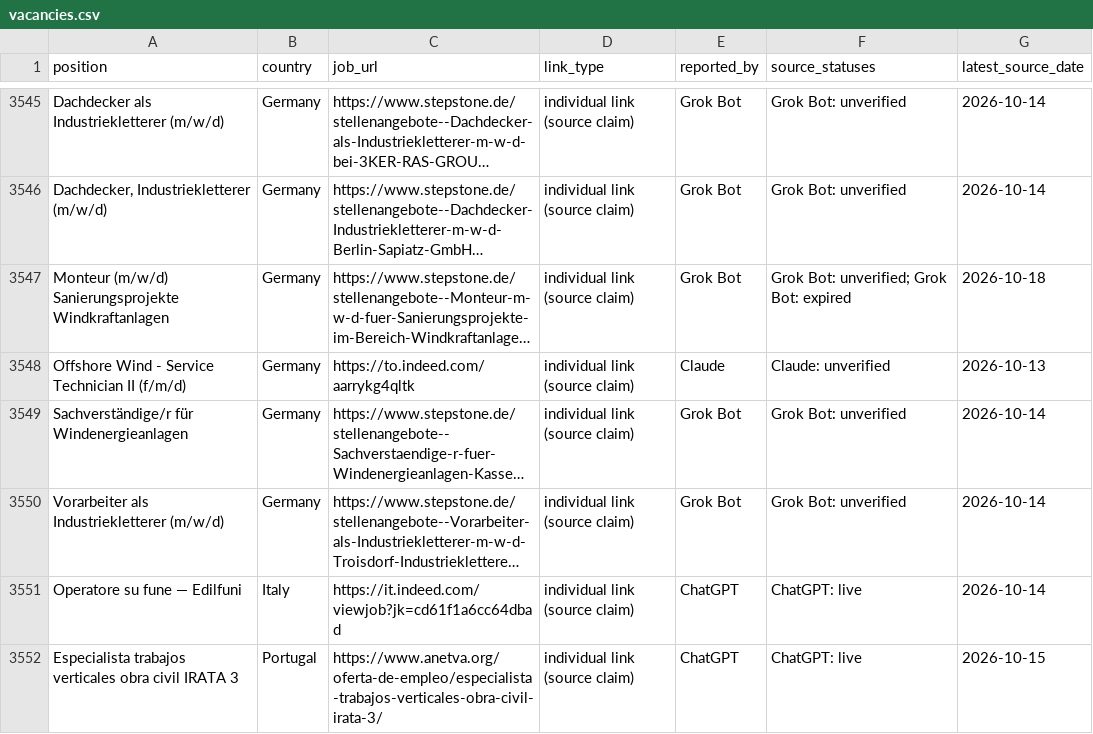
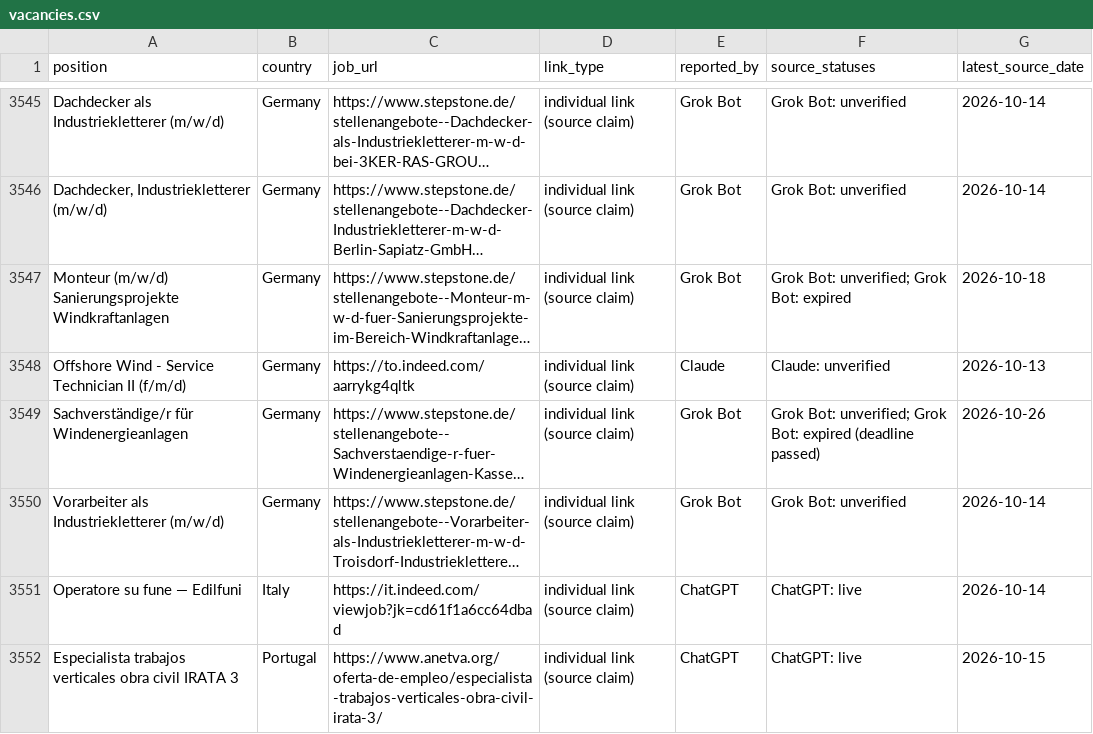
Before and after one commit to duvida13/Combined-Rope-Access-Job-Findings, a CSV file: vacancies.csv, drawn as a sheet; only a part is shown, gaps mark what is left out; long unchanged cells end in …; the diff covers the shown part only; the diff names each change by its address in the sheet, - before the commit and + after, or states it on an @@ line.

```diff
--- a/vacancies.csv
+++ b/vacancies.csv
-F3549 (source_statuses): Grok Bot: unverified
+F3549 (source_statuses): Grok Bot: unverified; Grok Bot: expired (deadline passed)
-G3549 (latest_source_date): 2026-10-14
+G3549 (latest_source_date): 2026-10-26
```
Also changed, not shown: 14 added rows and 21 edited cells elsewhere in this file, review-links.csv, 10 other files.
